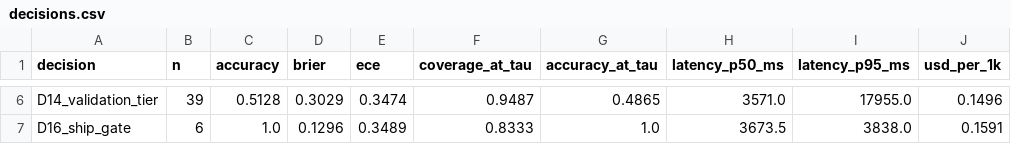
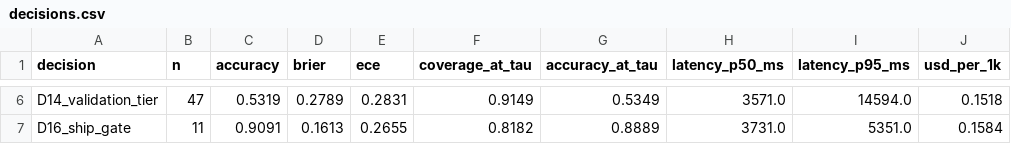
Before and after one commit to IshaanNene/DebugAssist, a CSV file: evals/reports/2026-10-10/decisions.csv, drawn as a sheet; only a part is shown, gaps mark what is left out; the diff covers the shown part only; the diff names each change by its address in the sheet, - before the commit and + after, or states it on an @@ line.

```diff
--- a/evals/reports/2026-10-10/decisions.csv
+++ b/evals/reports/2026-10-10/decisions.csv
-B6 (n): 39
+B6 (n): 47
-C6 (accuracy): 0.5128
+C6 (accuracy): 0.5319
-D6 (brier): 0.3029
+D6 (brier): 0.2789
-E6 (ece): 0.3474
+E6 (ece): 0.2831
-F6 (coverage_at_tau): 0.9487
+F6 (coverage_at_tau): 0.9149
-G6 (accuracy_at_tau): 0.4865
+G6 (accuracy_at_tau): 0.5349
-I6 (latency_p95_ms): 17955.0
+I6 (latency_p95_ms): 14594.0
-J6 (usd_per_1k): 0.1496
+J6 (usd_per_1k): 0.1518
-B7 (n): 6
+B7 (n): 11
-C7 (accuracy): 1.0
+C7 (accuracy): 0.9091
-D7 (brier): 0.1296
+D7 (brier): 0.1613
-E7 (ece): 0.3489
+E7 (ece): 0.2655
-F7 (coverage_at_tau): 0.8333
+F7 (coverage_at_tau): 0.8182
-G7 (accuracy_at_tau): 1.0
+G7 (accuracy_at_tau): 0.8889
-H7 (latency_p50_ms): 3673.5
+H7 (latency_p50_ms): 3731.0
-I7 (latency_p95_ms): 3838.0
+I7 (latency_p95_ms): 5351.0
-J7 (usd_per_1k): 0.1591
+J7 (usd_per_1k): 0.1584
```
Also changed, not shown: 26 edited cells elsewhere in this file, evals/reports/2026-10-10/by_config.csv, evals/reports/2026-10-10/results.csv, 20 other files.
